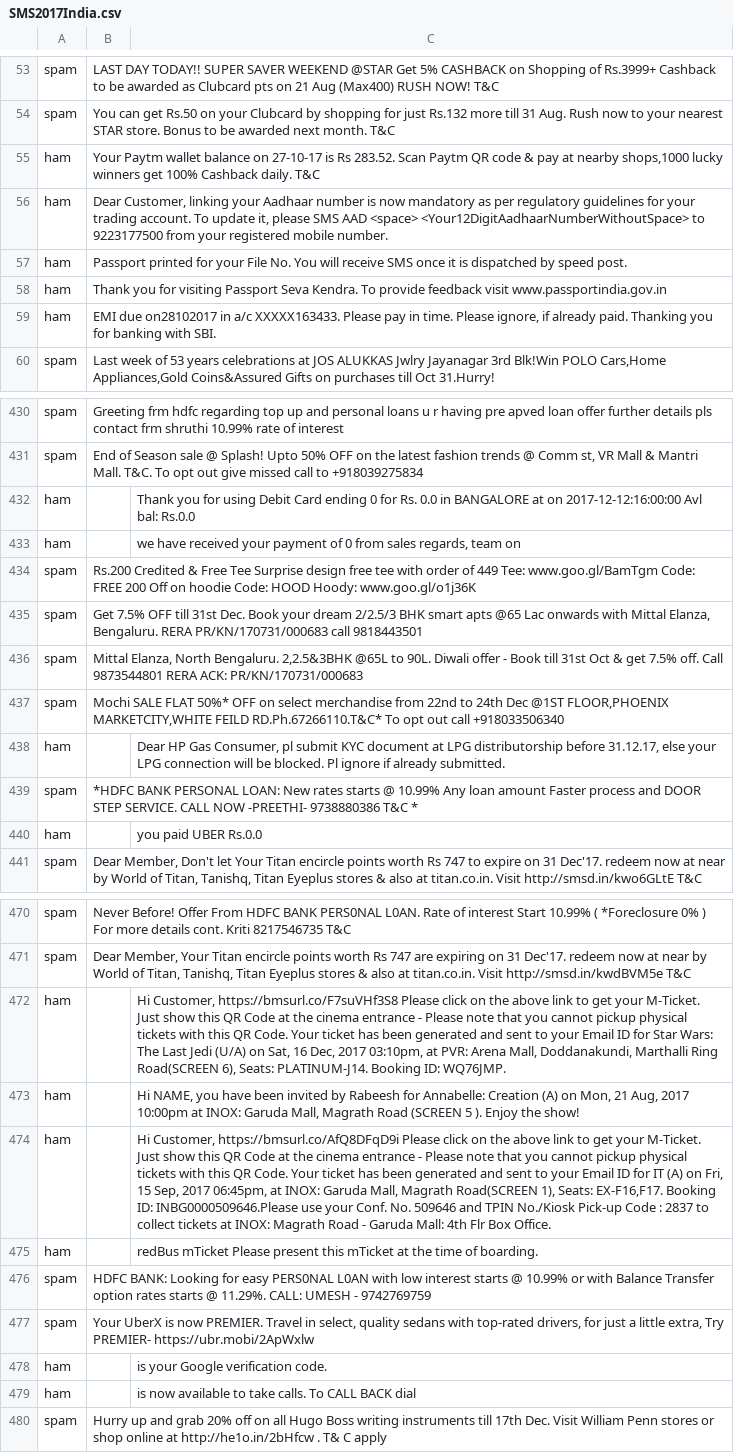
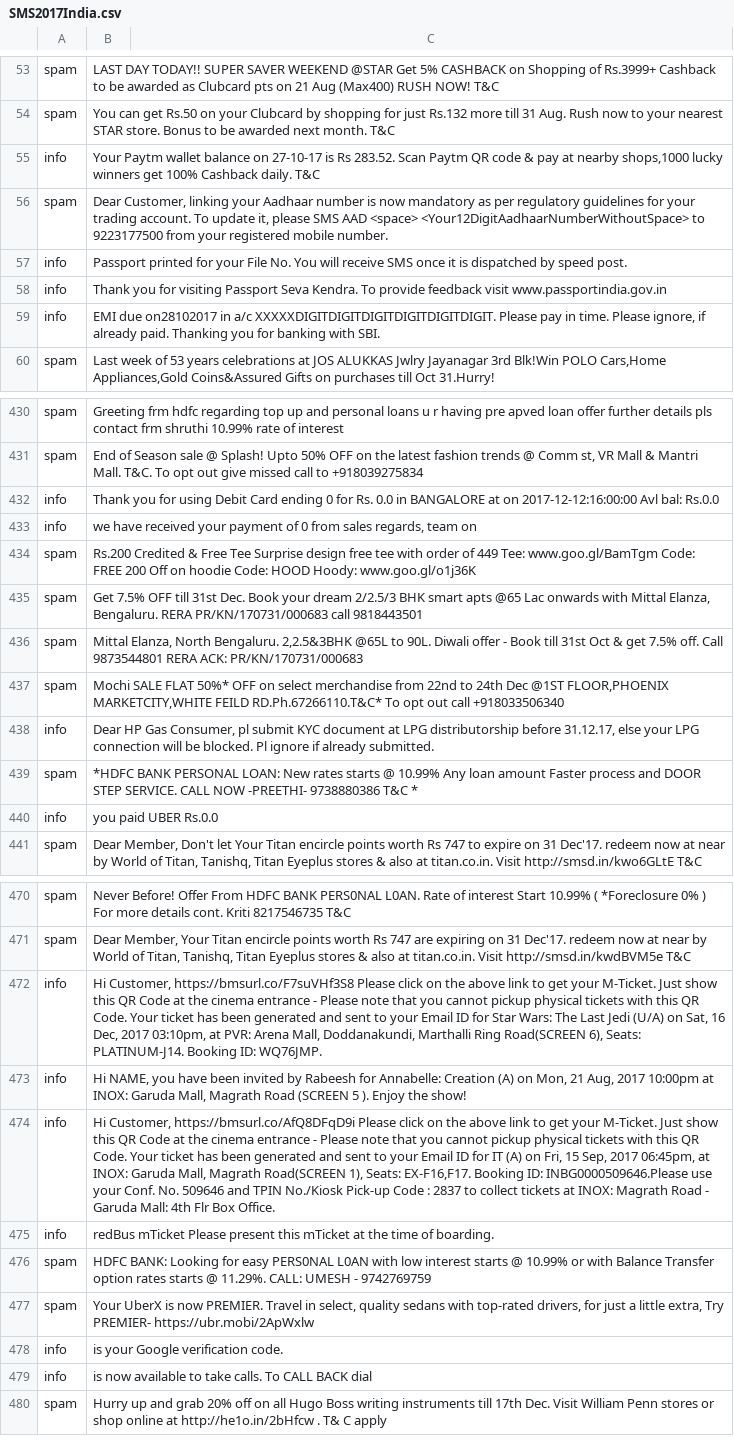
Before and after one commit to darcwader/DSpam, a CSV file: ML/SMS2017India.csv, drawn as a sheet; only a part is shown, gaps mark what is left out; removed rows and columns are numbered as before the commit, all else as after; the diff covers the shown part only; the diff names each change by its address in the sheet, - before the commit and + after, or states it on an @@ line.

Commit message:
relabeled dataset to include info along with ham , spam

```diff
--- a/ML/SMS2017India.csv
+++ b/ML/SMS2017India.csv
-A55: ham
+A55: info
-A56: ham
+A56: spam
-A57:A58: ham
+A57:A58: info
-row 59: ham | EMI due on28102017 in a/c XXXXX163433. Please pay in time. Please ignore, if already paid. Thanking you for banking with SBI.
+row 59: info | EMI due on28102017 in a/c XXXXXDIGITDIGITDIGITDIGITDIGITDIGIT. Please pay in time. Please ignore, if already paid. Thanking you for banking with SBI.
-row 432: ham |  | Thank you for using Debit Card ending 0 for Rs. 0.0 in BANGALORE at on 2017-12-12:16:00:00 Avl bal: Rs.0.0
-row 433: ham |  | we have received your payment of 0 from sales regards, team on
+row 432: info | Thank you for using Debit Card ending 0 for Rs. 0.0 in BANGALORE at on 2017-12-12:16:00:00 Avl bal: Rs.0.0
+row 433: info | we have received your payment of 0 from sales regards, team on
-row 438: ham |  | Dear HP Gas Consumer, pl submit KYC document at LPG distributorship before 31.12.17, else your LPG connection will be blocked. Pl ignore if already submitted.
+row 438: info | Dear HP Gas Consumer, pl submit KYC document at LPG distributorship before 31.12.17, else your LPG connection will be blocked. Pl ignore if already submitted.
-row 440: ham |  | you paid UBER Rs.0.0
+row 440: info | you paid UBER Rs.0.0
-row 472: ham |  | Hi Customer, https://bmsurl.co/F7suVHf3S8 Please click on the above link to get your M-Ticket. Just show this QR Code at the cinema entrance - Please note that you cannot pickup physical tickets with this QR Code. Your ticket has been generated and sent to your Email ID for Star Wars: The Last Jedi (U/A) on Sat, 16 Dec, 2017 03:10pm, at PVR: Arena Mall, Doddanakundi, Marthalli Ring Road(SCREEN 6), Seats: PLATINUM-J14. Booking ID: WQ76JMP.
-row 473: ham |  | Hi NAME, you have been invited by Rabeesh for Annabelle: Creation (A) on Mon, 21 Aug, 2017 10:00pm at INOX: Garuda Mall, Magrath Road (SCREEN 5 ). Enjoy the show!
-row 474: ham |  | Hi Customer, https://bmsurl.co/AfQ8DFqD9i Please click on the above link to get your M-Ticket. Just show this QR Code at the cinema entrance - Please note that you cannot pickup physical tickets with this QR Code. Your ticket has been generated and sent to your Email ID for IT (A) on Fri, 15 Sep, 2017 06:45pm, at INOX: Garuda Mall, Magrath Road(SCREEN 1), Seats: EX-F16,F17. Booking ID: INBG0000509646.Please use your Conf. No. 509646 and TPIN No./Kiosk Pick-up Code : 2837 to collect tickets at INOX: Magrath Road - Garuda Mall: 4th Flr Box Office.
-row 475: ham |  | redBus mTicket Please present this mTicket at the time of boarding.
+row 472: info | Hi Customer, https://bmsurl.co/F7suVHf3S8 Please click on the above link to get your M-Ticket. Just show this QR Code at the cinema entrance - Please note that you cannot pickup physical tickets with this QR Code. Your ticket has been generated and sent to your Email ID for Star Wars: The Last Jedi (U/A) on Sat, 16 Dec, 2017 03:10pm, at PVR: Arena Mall, Doddanakundi, Marthalli Ring Road(SCREEN 6), Seats: PLATINUM-J14. Booking ID: WQ76JMP.
+row 473: info | Hi NAME, you have been invited by Rabeesh for Annabelle: Creation (A) on Mon, 21 Aug, 2017 10:00pm at INOX: Garuda Mall, Magrath Road (SCREEN 5 ). Enjoy the show!
+row 474: info | Hi Customer, https://bmsurl.co/AfQ8DFqD9i Please click on the above link to get your M-Ticket. Just show this QR Code at the cinema entrance - Please note that you cannot pickup physical tickets with this QR Code. Your ticket has been generated and sent to your Email ID for IT (A) on Fri, 15 Sep, 2017 06:45pm, at INOX: Garuda Mall, Magrath Road(SCREEN 1), Seats: EX-F16,F17. Booking ID: INBG0000509646.Please use your Conf. No. 509646 and TPIN No./Kiosk Pick-up Code : 2837 to collect tickets at INOX: Magrath Road - Garuda Mall: 4th Flr Box Office.
+row 475: info | redBus mTicket Please present this mTicket at the time of boarding.
-row 478: ham |  | is your Google verification code.
-row 479: ham |  | is now available to take calls. To CALL BACK dial
+row 478: info | is your Google verification code.
+row 479: info | is now available to take calls. To CALL BACK dial
```
Also changed, not shown: 9 added rows, 9 removed rows and 25 edited cells elsewhere in this file.
